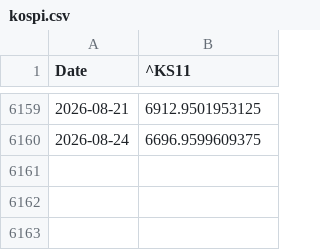
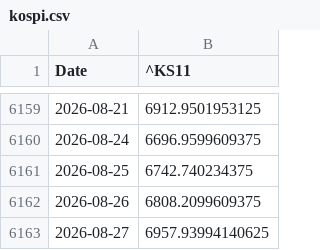
Before and after one commit to wind-flow/algogangs, a CSV file: pipeline/data/kospi.csv, drawn as a sheet; only a part is shown, gaps mark what is left out.

```diff
--- a/pipeline/data/kospi.csv
+++ b/pipeline/data/kospi.csv
@@ -6160 +6160,4 @@ Date,^KS11
 2026-08-24,6696.9599609375
+2026-08-25,6742.740234375
+2026-08-26,6808.2099609375
+2026-08-27,6957.93994140625
```
Also changed, not shown: pipeline/data/dollar_idx.csv, pipeline/data/rs_growth.csv, 26 other files.
